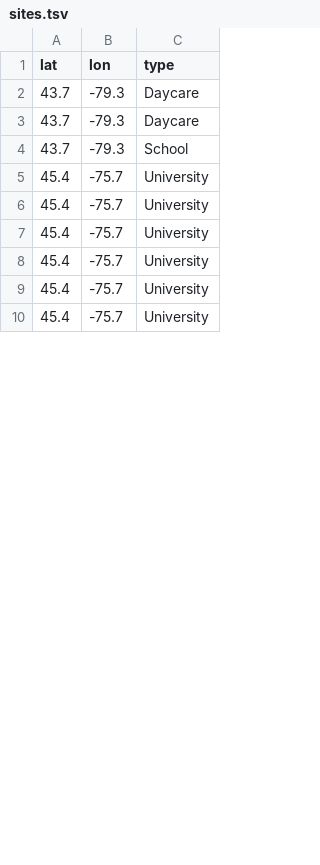
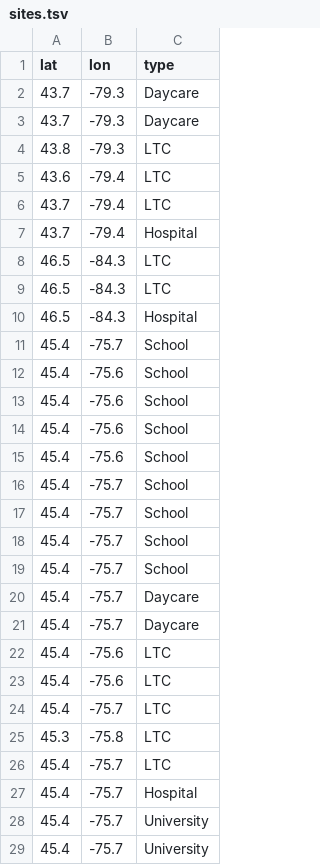
Before and after one commit to CUBE-Ontario/CUBE-Ontario.github.io, a TSV file: data/sites.tsv, drawn as a sheet; only a part is shown; the shorter side is filled out with more unchanged rows; the diff covers the shown part only.

```diff
--- a/data/sites.tsv
+++ b/data/sites.tsv
@@ -3,3 +3,26 @@ lat	lon	type
 43.7	-79.3	Daycare
-43.7	-79.3	School
+43.8	-79.3	LTC
+43.6	-79.4	LTC
+43.7	-79.4	LTC
+43.7	-79.4	Hospital
+46.5	-84.3	LTC
+46.5	-84.3	LTC
+46.5	-84.3	Hospital
+45.4	-75.7	School
+45.4	-75.6	School
+45.4	-75.6	School
+45.4	-75.6	School
+45.4	-75.6	School
+45.4	-75.7	School
+45.4	-75.7	School
+45.4	-75.7	School
+45.4	-75.7	School
+45.4	-75.7	Daycare
+45.4	-75.7	Daycare
+45.4	-75.6	LTC
+45.4	-75.6	LTC
+45.4	-75.7	LTC
+45.3	-75.8	LTC
+45.4	-75.7	LTC
+45.4	-75.7	Hospital
 45.4	-75.7	University
```
Also changed, not shown: 1 removed row elsewhere in this file, data/team_profiles.tsv, 4 other files.
